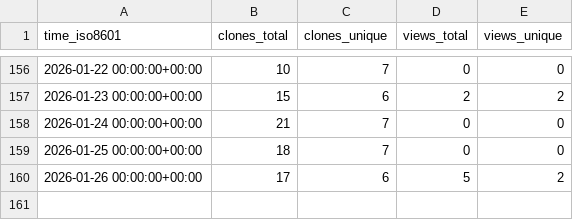
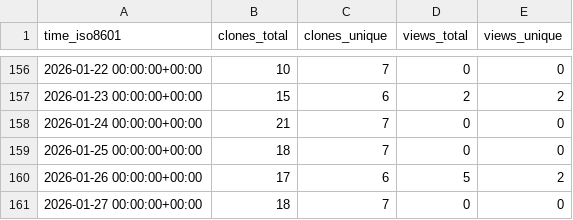
Before and after one commit to norwegian-geotechnical-institute/geoinquire-va2-34-2, a CSV file: norwegian-geotechnical-institute/geoinquire-va2-34-2/ghrs-data/views_clones_aggregate.csv, drawn as a sheet; only a part is shown, gaps mark what is left out; the diff names each change by its address in the sheet, - before the commit and + after, or states it on an @@ line.

```diff
--- a/norwegian-geotechnical-institute/geoinquire-va2-34-2/ghrs-data/views_clones_aggregate.csv
+++ b/norwegian-geotechnical-institute/geoinquire-va2-34-2/ghrs-data/views_clones_aggregate.csv
+row 161: 2026-01-27 00:00:00+00:00 | 18 | 7 | 0 | 0
```
Also changed, not shown: 1 other file.
